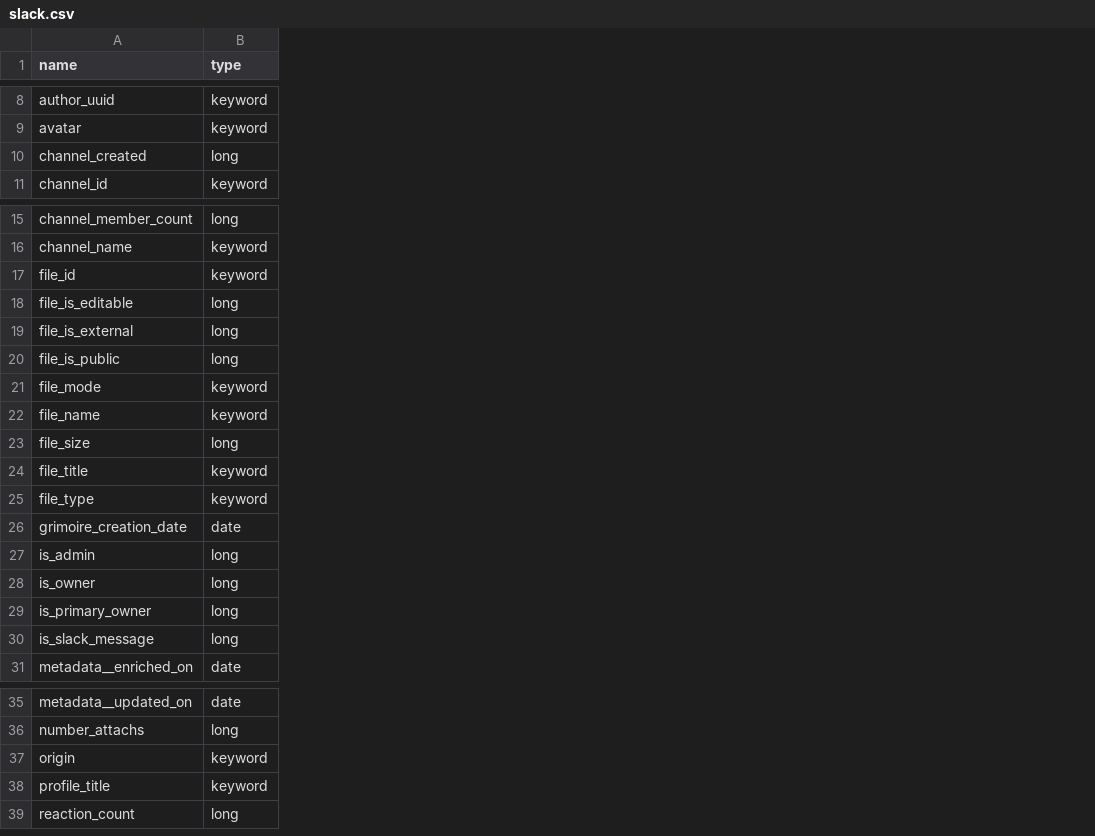
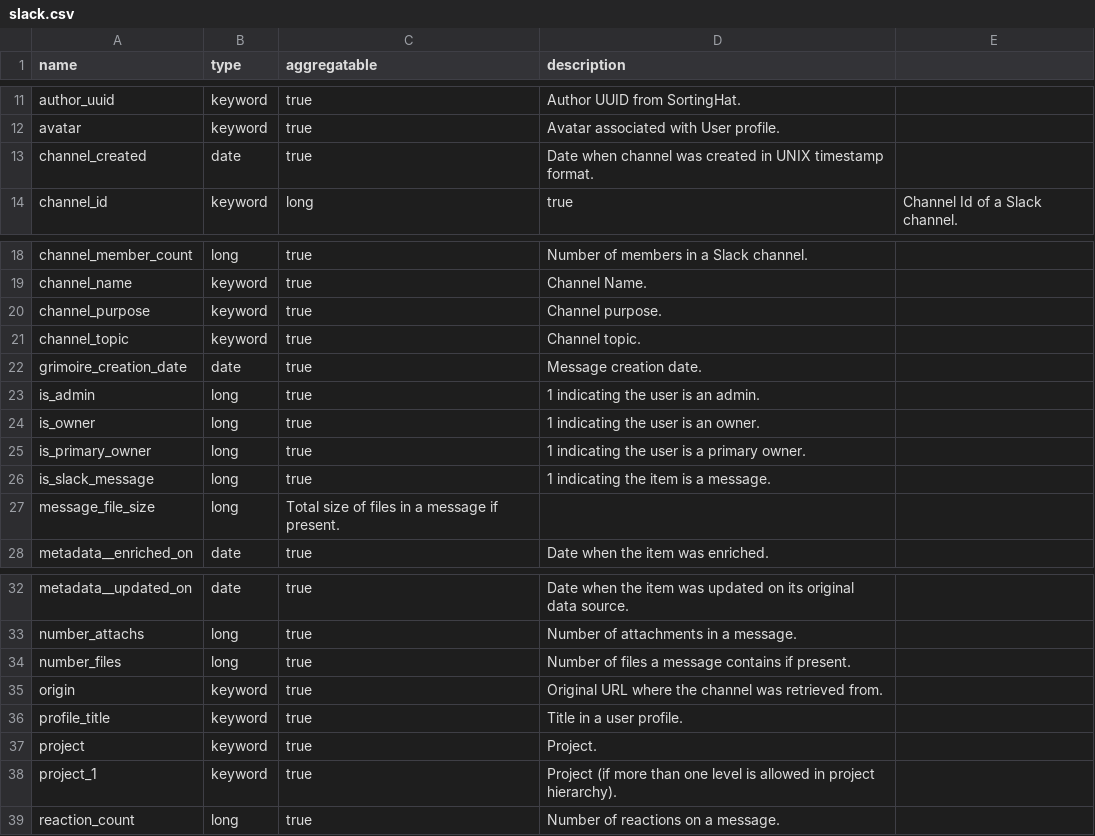
Before and after one commit to chaoss/grimoirelab-elk, a CSV file: schema/slack.csv, drawn as a sheet; only a part is shown, gaps mark what is left out; removed rows and columns are numbered as before the commit, all else as after; the diff covers the shown part only; the diff names each change by its address in the sheet, - before the commit and + after, or states it on an @@ line.

Commit message:
[slack] Update files metric
This commit removes enriching single files,
since a message can contain multiple files.
Instead, two new metrics, number of files and
file size per message have been included.

The schema is updated to the latest format.
The tests have been updated accordingly.

Signed-off-by: Animesh Kumar <animuz111@gmail.com>

```diff
--- a/schema/slack.csv
+++ b/schema/slack.csv
+column C (aggregatable), rows 11-14: true | true | true | long; rows 18-26: all true; row 28: true; rows 32-33: true | true; rows 35-36: true | true; row 39: true
+column D (description), rows 11-14: Author UUID from SortingHat. | Avatar associated with User profile. | Date when channel was created in UNIX timestamp format. | true; rows 18-26: Number of members in a Slack channel. | Channel Name. | Channel purpose. | Channel topic. | Message creation date. | 1 indicating the user is an admin. | 1 indicating the user is an owner. | 1 indicating the user is a primary owner. | 1 indicating the item is a message.; row 28: Date when the item was enriched.; rows 32-33: Date when the item was updated on its original data source. | Number of attachments in a message.; rows 35-36: Original URL where the channel was retrieved from. | Title in a user profile.; row 39: Number of reactions on a message.
+column E, row 14: Channel Id of a Slack channel.
-B13 (type): long
+B13 (type): date
-row 17: file_id | keyword
-row 18: file_is_editable | long
-row 19: file_is_external | long
-row 20: file_is_public | long
-row 21: file_mode | keyword
-A20 (name): file_name
+A20 (name): channel_purpose
-row 23: file_size | long
-row 24: file_title | keyword
-A21 (name): file_type
+A21 (name): channel_topic
+row 27: message_file_size | long | Total size of files in a message if present.
+row 34: number_files | long | true | Number of files a message contains if present.
+row 37: project | keyword | true | Project.
+row 38: project_1 | keyword | true | Project (if more than one level is allowed in project hierarchy).
```
Also changed, not shown: 7 added rows, 1 removed row, 1 moved row and 1 edited cell elsewhere in this file, 3 other files.
